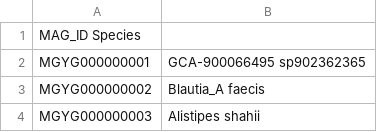
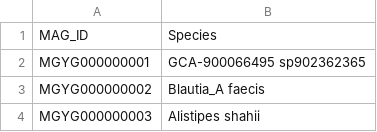
Before and after one commit to jindongmin/Inverton_analysis, a TSV file: metadata/filtered_metadata_species_nonempty.tsv, drawn as a sheet; only a part is shown; removed rows and columns are numbered as before the commit, all else as after; the diff names each change by its address in the sheet, - before the commit and + after, or states it on an @@ line.

```diff
--- a/metadata/filtered_metadata_species_nonempty.tsv
+++ b/metadata/filtered_metadata_species_nonempty.tsv
-row 1: MAG_ID Species
+row 1: MAG_ID | Species
```
